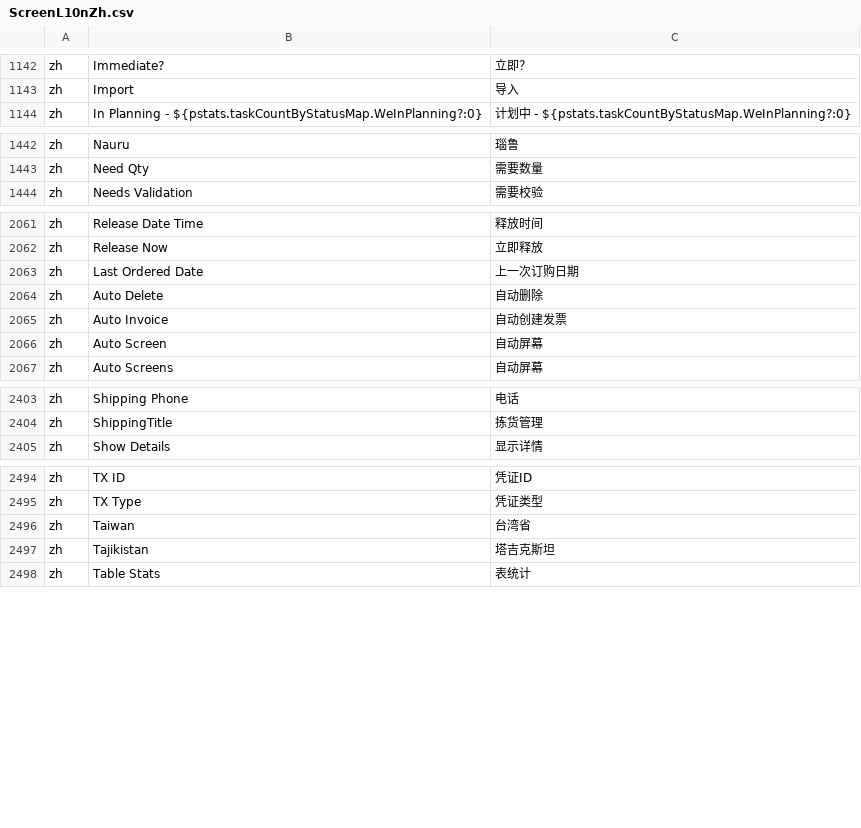
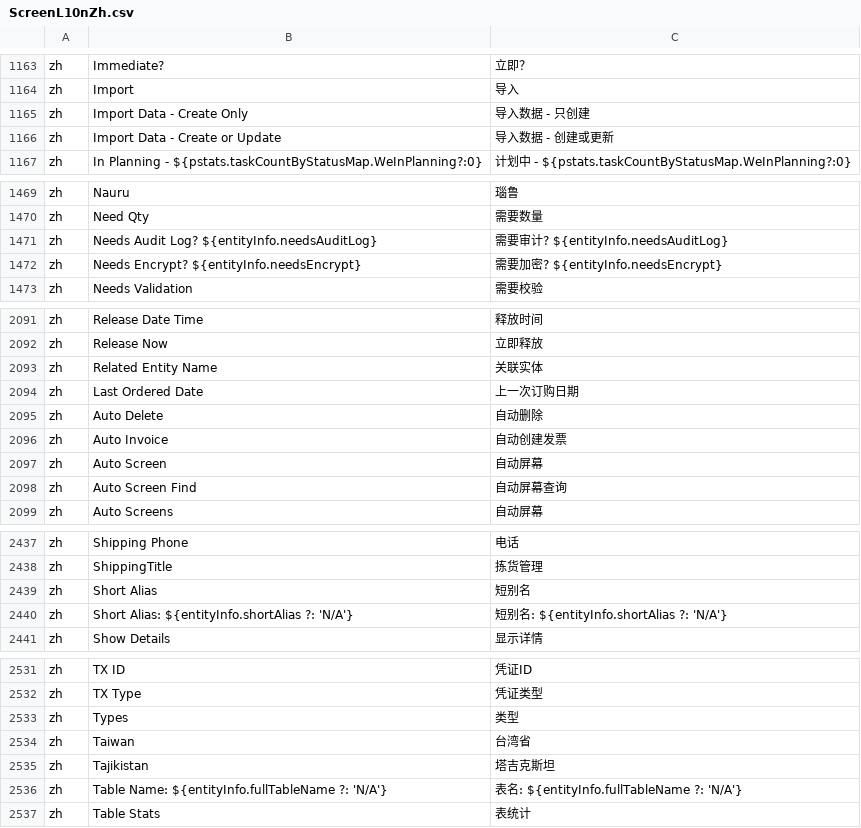
Before and after one commit to hellozhangwei/moqui-zh, a CSV file: data/ScreenL10nZh.csv, drawn as a sheet; only a part is shown, gaps mark what is left out; the diff covers the shown part only.

```diff
--- a/data/ScreenL10nZh.csv
+++ b/data/ScreenL10nZh.csv
@@ -1143,2 +1164,4 @@ zh,Immediate?,立即？
 zh,Import,导入
+zh,Import Data - Create Only,导入数据 - 只创建
+zh,Import Data - Create or Update,导入数据 - 创建或更新
 zh,In Planning - ${pstats.taskCountByStatusMap.WeInPlanning?:0},计划中 - ${pstats.taskCountByStatusMap.WeInPlanning?:0}
@@ -1443,2 +1470,4 @@ zh,Nauru,瑙鲁
 zh,Need Qty,需要数量
+zh,Needs Audit Log? ${entityInfo.needsAuditLog},需要审计? ${entityInfo.needsAuditLog}
+zh,Needs Encrypt? ${entityInfo.needsEncrypt},需要加密? ${entityInfo.needsEncrypt}
 zh,Needs Validation,需要校验
@@ -2062,2 +2092,3 @@ zh,Release Date Time,释放时间
 zh,Release Now,立即释放
+zh,Related Entity Name,关联实体
 zh,Last Ordered Date,上一次订购日期
@@ -2066,2 +2097,3 @@ zh,Auto Invoice,自动创建发票
 zh,Auto Screen,自动屏幕
+zh,Auto Screen Find,自动屏幕查询
 zh,Auto Screens,自动屏幕
@@ -2404,2 +2438,4 @@ zh,Shipping Phone,电话
 zh,ShippingTitle,拣货管理
+zh,Short Alias,短别名
+zh,"Short Alias: ${entityInfo.shortAlias ?: 'N/A'}","短别名: ${entityInfo.shortAlias ?: 'N/A'}"
 zh,Show Details,显示详情
@@ -2495,4 +2532,6 @@ zh,TX ID,凭证ID
 zh,TX Type,凭证类型
+zh,Types,类型
 zh,Taiwan,台湾省
 zh,Tajikistan,塔吉克斯坦
+zh,"Table Name: ${entityInfo.fullTableName ?: 'N/A'}","表名: ${entityInfo.fullTableName ?: 'N/A'}"
 zh,Table Stats,表统计
```
Also changed, not shown: 33 added rows elsewhere in this file.
